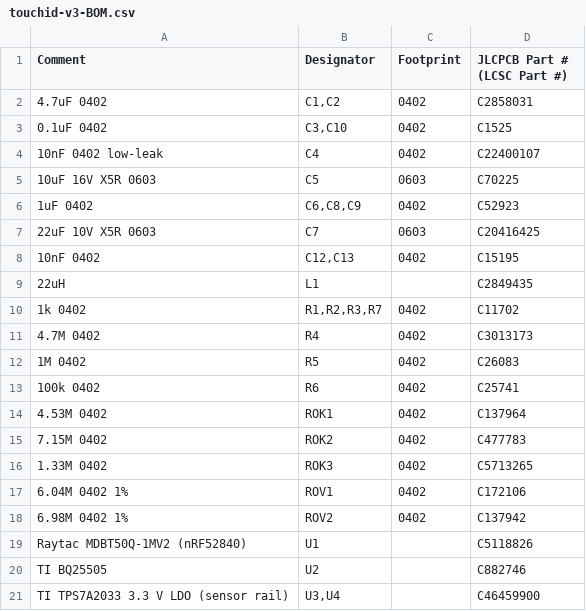
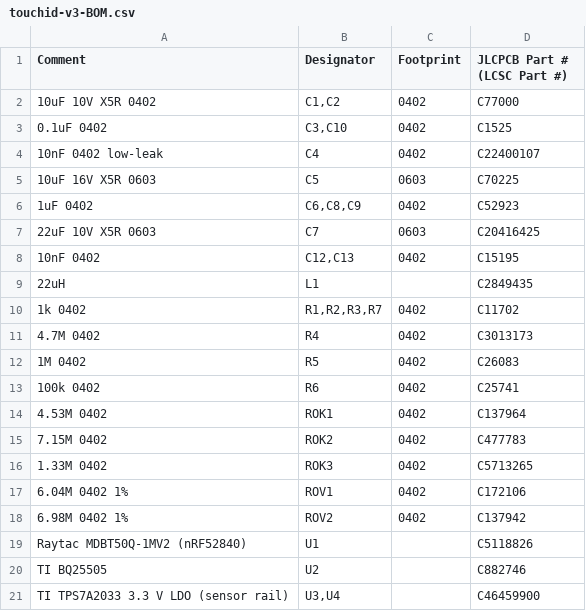
Before and after one commit to Drivera0/touch-id-public, a CSV file: cad/exports/touchid-v3-BOM.csv, drawn as a sheet.

```diff
--- a/cad/exports/touchid-v3-BOM.csv
+++ b/cad/exports/touchid-v3-BOM.csv
@@ -1,3 +1,3 @@
 Comment,Designator,Footprint,JLCPCB Part # (LCSC Part #)
-4.7uF 0402,"C1,C2",0402,C2858031
+10uF 10V X5R 0402,"C1,C2",0402,C77000
 0.1uF 0402,"C3,C10",0402,C1525
```
Also changed, not shown: cad/exports/touchid-v3-BOM-annotated.csv, cad/pcb-v3/netlist_v3.csv, 5 other files.
